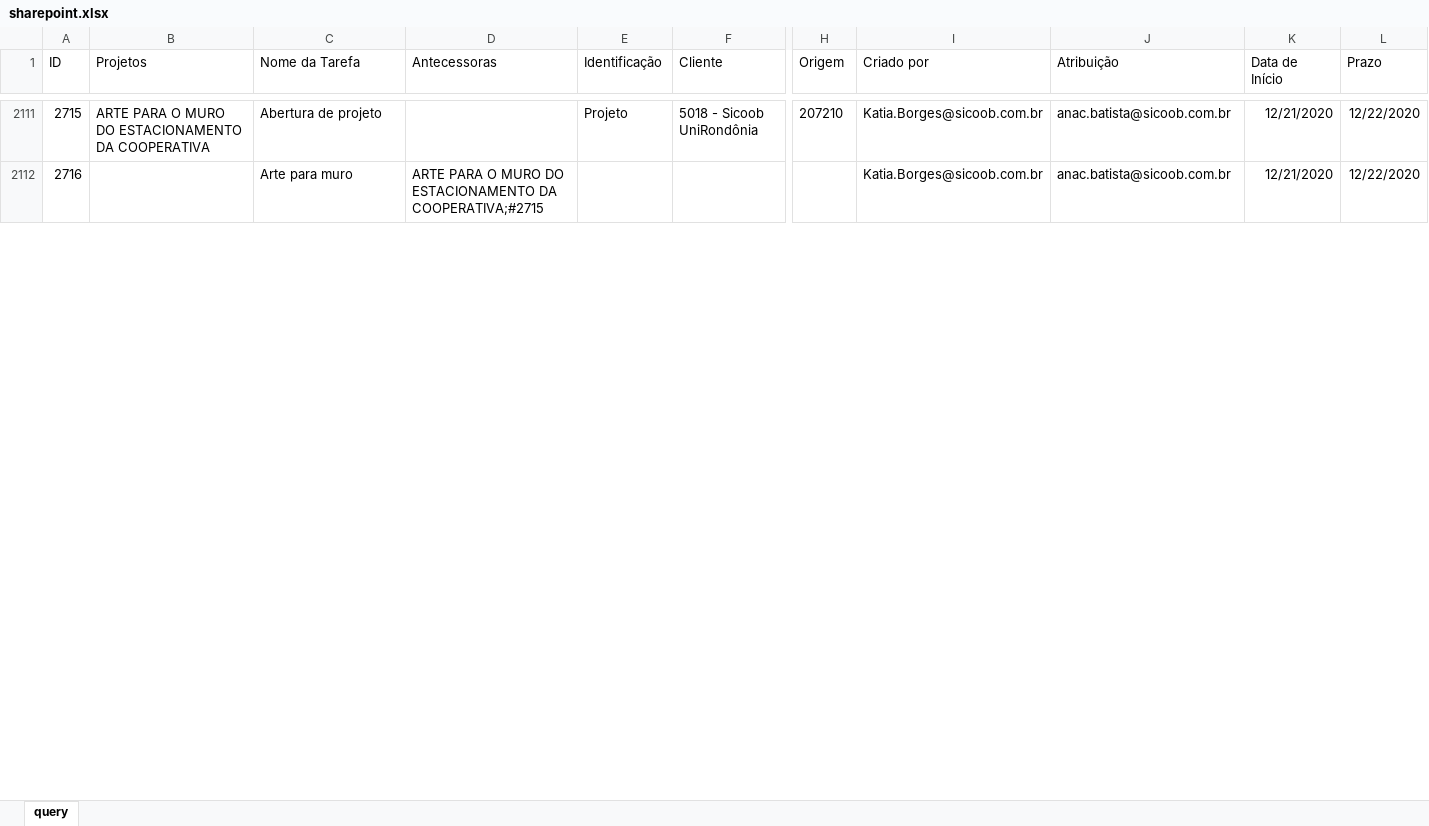
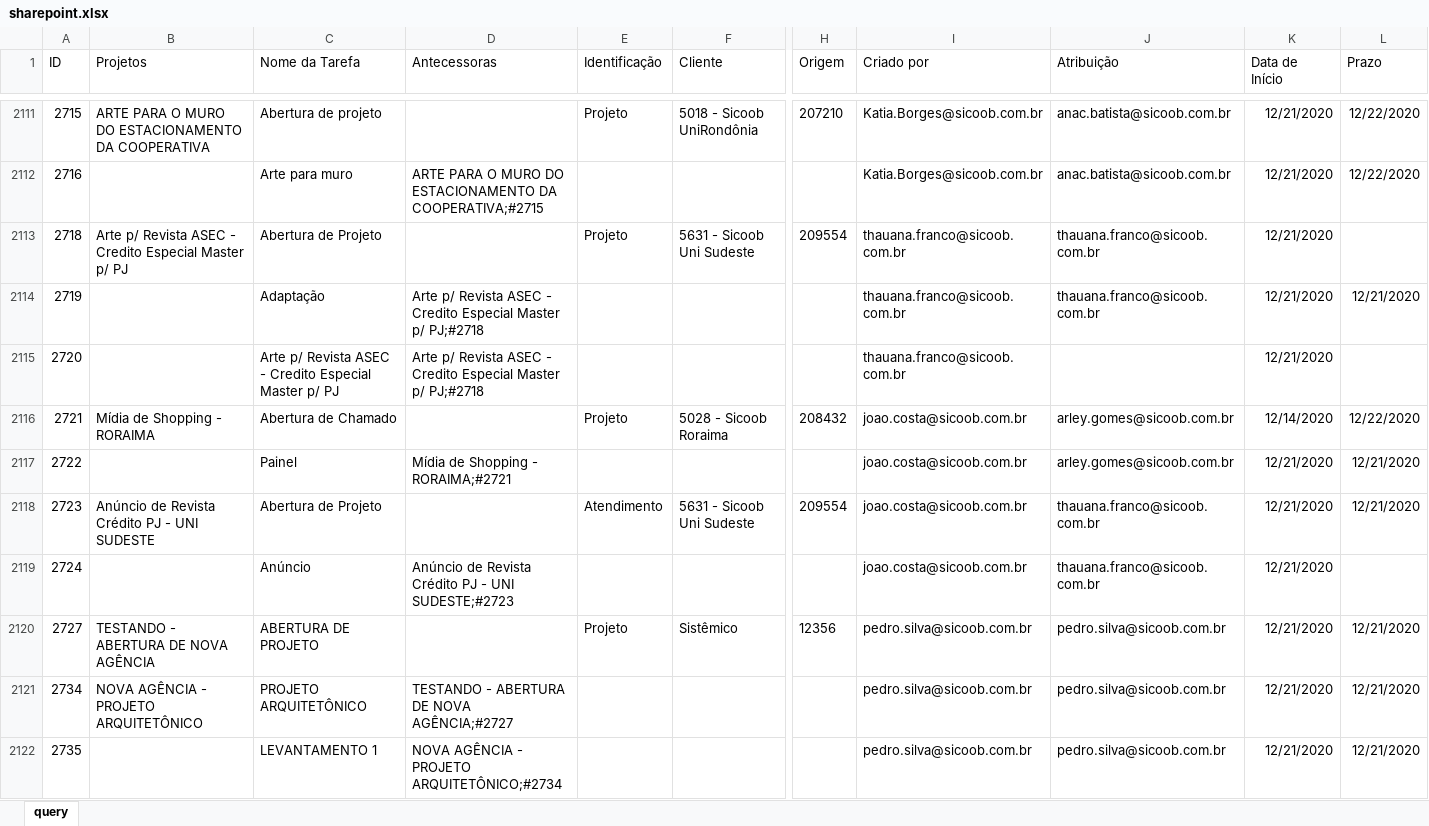
Before and after one commit to pedro-longhin/Repository, an Excel workbook: sharepoint.xlsx, sheet query, drawn as a sheet; only a part is shown, gaps mark what is left out; values as stored, in another font and other column widths than the file's, no borders; table styles not drawn; rows hold the shown columns only; the diff covers the shown part only; the diff names each change by its address in the sheet, - before the commit and + after, or states it on an @@ line.

Commit message:
sharepoint data

```diff
--- a/sharepoint.xlsx (sheet query)
+++ b/sharepoint.xlsx (sheet query)
+row 2113: 2718 | Arte p/ Revista ASEC - Credito Especial Master p/ PJ | Abertura de Projeto |  | Projeto | 5631 - Sicoob Uni Sudeste | 209554 | thauana.franco@sicoob.com.br | thauana.franco@sicoob.com.br | 12/21/2020
+row 2114: 2719 |  | Adaptação | Arte p/ Revista ASEC - Credito Especial Master p/ PJ;#2718 |  |  |  | thauana.franco@sicoob.com.br | thauana.franco@sicoob.com.br | 12/21/2020 | 12/21/2020
+row 2115: 2720 |  | Arte p/ Revista ASEC - Credito Especial Master p/ PJ | Arte p/ Revista ASEC - Credito Especial Master p/ PJ;#2718 |  |  |  | thauana.franco@sicoob.com.br |  | 12/21/2020
+row 2116: 2721 | Mídia de Shopping - RORAIMA | Abertura de Chamado |  | Projeto | 5028 - Sicoob Roraima | 208432 | joao.costa@sicoob.com.br | arley.gomes@sicoob.com.br | 12/14/2020 | 12/22/2020
+row 2117: 2722 |  | Painel | Mídia de Shopping - RORAIMA;#2721 |  |  |  | joao.costa@sicoob.com.br | arley.gomes@sicoob.com.br | 12/21/2020 | 12/21/2020
+row 2118: 2723 | Anúncio de Revista Crédito PJ - UNI SUDESTE | Abertura de Projeto |  | Atendimento | 5631 - Sicoob Uni Sudeste | 209554 | joao.costa@sicoob.com.br | thauana.franco@sicoob.com.br | 12/21/2020 | 12/21/2020
+row 2119: 2724 |  | Anúncio | Anúncio de Revista Crédito PJ - UNI SUDESTE;#2723 |  |  |  | joao.costa@sicoob.com.br | thauana.franco@sicoob.com.br | 12/21/2020
+row 2120: 2727 | TESTANDO - ABERTURA DE NOVA AGÊNCIA | ABERTURA DE PROJETO |  | Projeto | Sistêmico | 12356 | pedro.silva@sicoob.com.br | pedro.silva@sicoob.com.br | 12/21/2020 | 12/21/2020
+row 2121: 2734 | NOVA AGÊNCIA - PROJETO ARQUITETÔNICO | PROJETO ARQUITETÔNICO | TESTANDO - ABERTURA DE NOVA AGÊNCIA;#2727 |  |  |  | pedro.silva@sicoob.com.br | pedro.silva@sicoob.com.br | 12/21/2020 | 12/21/2020
+row 2122: 2735 |  | LEVANTAMENTO 1 | NOVA AGÊNCIA - PROJETO ARQUITETÔNICO;#2734 |  |  |  | pedro.silva@sicoob.com.br | pedro.silva@sicoob.com.br | 12/21/2020 | 12/21/2020
```
Also changed, not shown: 15 added rows, 76 edited cells and row numbers in column A elsewhere in this sheet.
